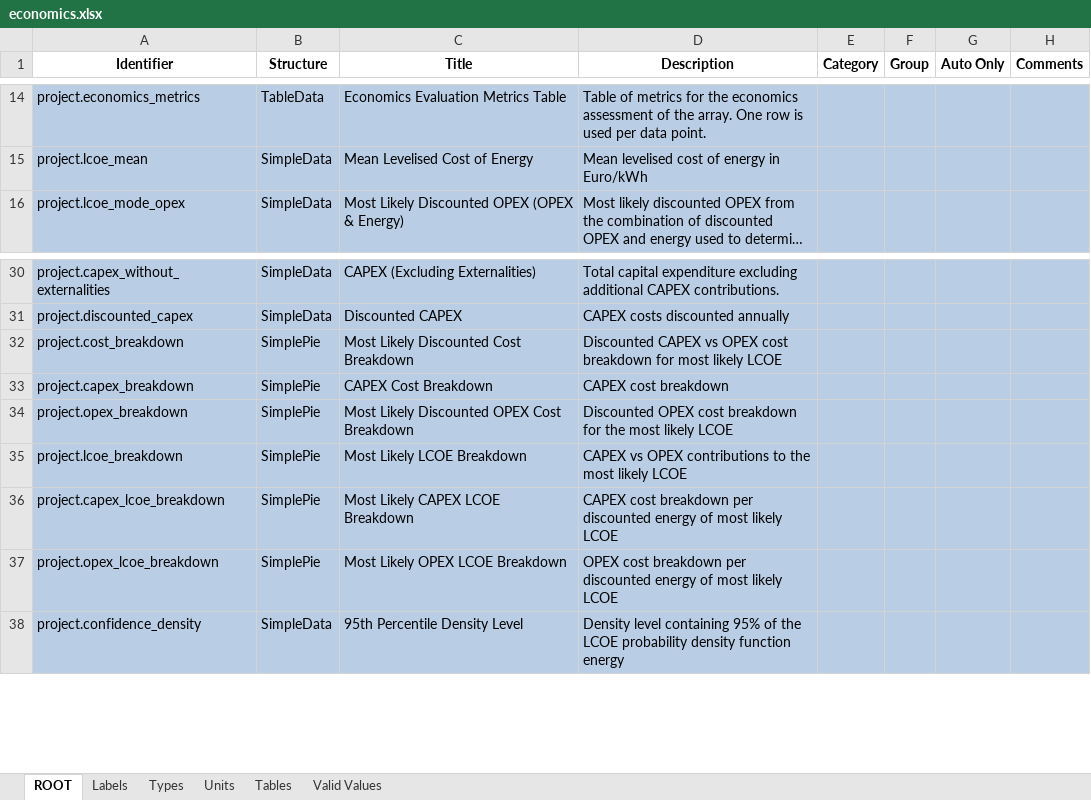
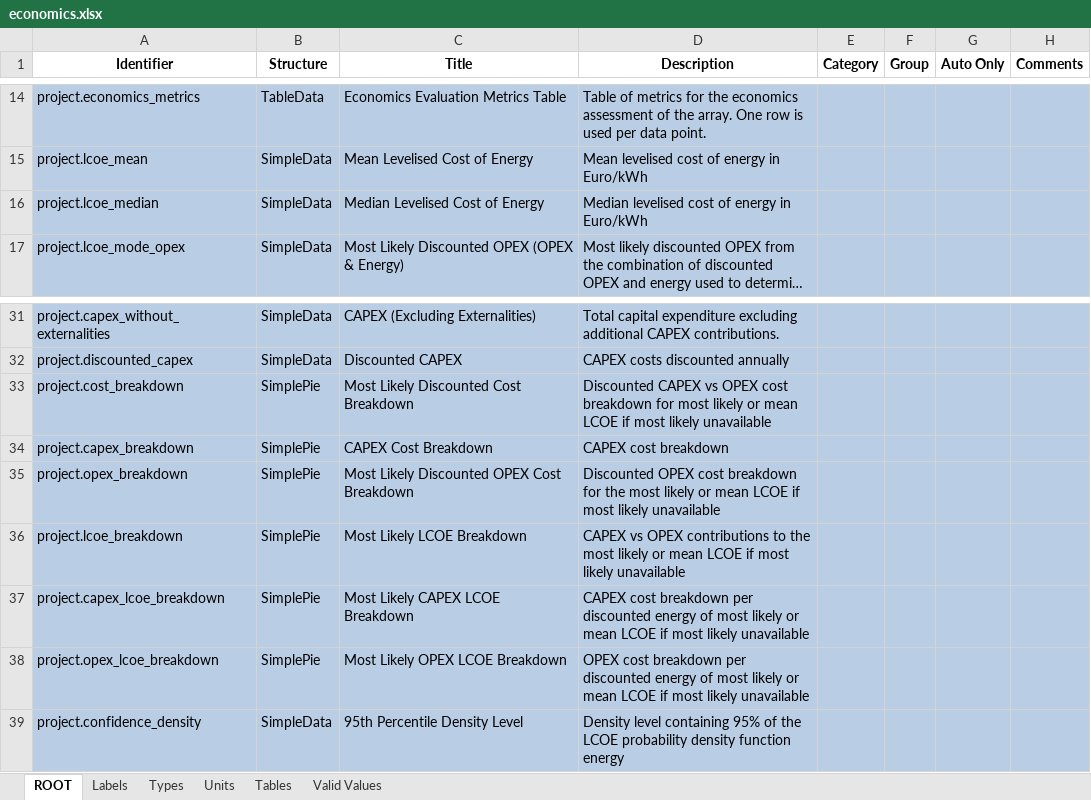
Before and after one commit to DTOcean/dtocean-core, an Excel workbook: dds/economics.xlsx, sheet ROOT, drawn as a sheet; only a part is shown, gaps mark what is left out; long unchanged cells end in …; values as stored, in another font and other column widths than the file's, no borders; addresses are those after the commit; the diff names each change by its address in the sheet, - before the commit and + after, or states it on an @@ line.

Commit message:
Allow calculation of some LCOE variables (added median) in less than 3 data points available

```diff
--- a/dds/economics.xlsx (sheet ROOT)
+++ b/dds/economics.xlsx (sheet ROOT)
+row 16: project.lcoe_median | SimpleData | Median Levelised Cost of Energy | Median levelised cost of energy in Euro/kWh
-D33 (Description): …most likely LCOE
+D33 (Description): …most likely or mean LCOE if most likely unavailable
-D35 (Description): …most likely LCOE
+D35 (Description): …most likely or mean LCOE if most likely unavailable
-D36 (Description): …most likely LCOE
+D36 (Description): …most likely or mean LCOE if most likely unavailable
-D37 (Description): …most likely LCOE
+D37 (Description): …most likely or mean LCOE if most likely unavailable
-D38 (Description): …most likely LCOE
+D38 (Description): …most likely or mean LCOE if most likely unavailable
```
Also changed, not shown: sheet Units, sheet Types, 1 other file.
